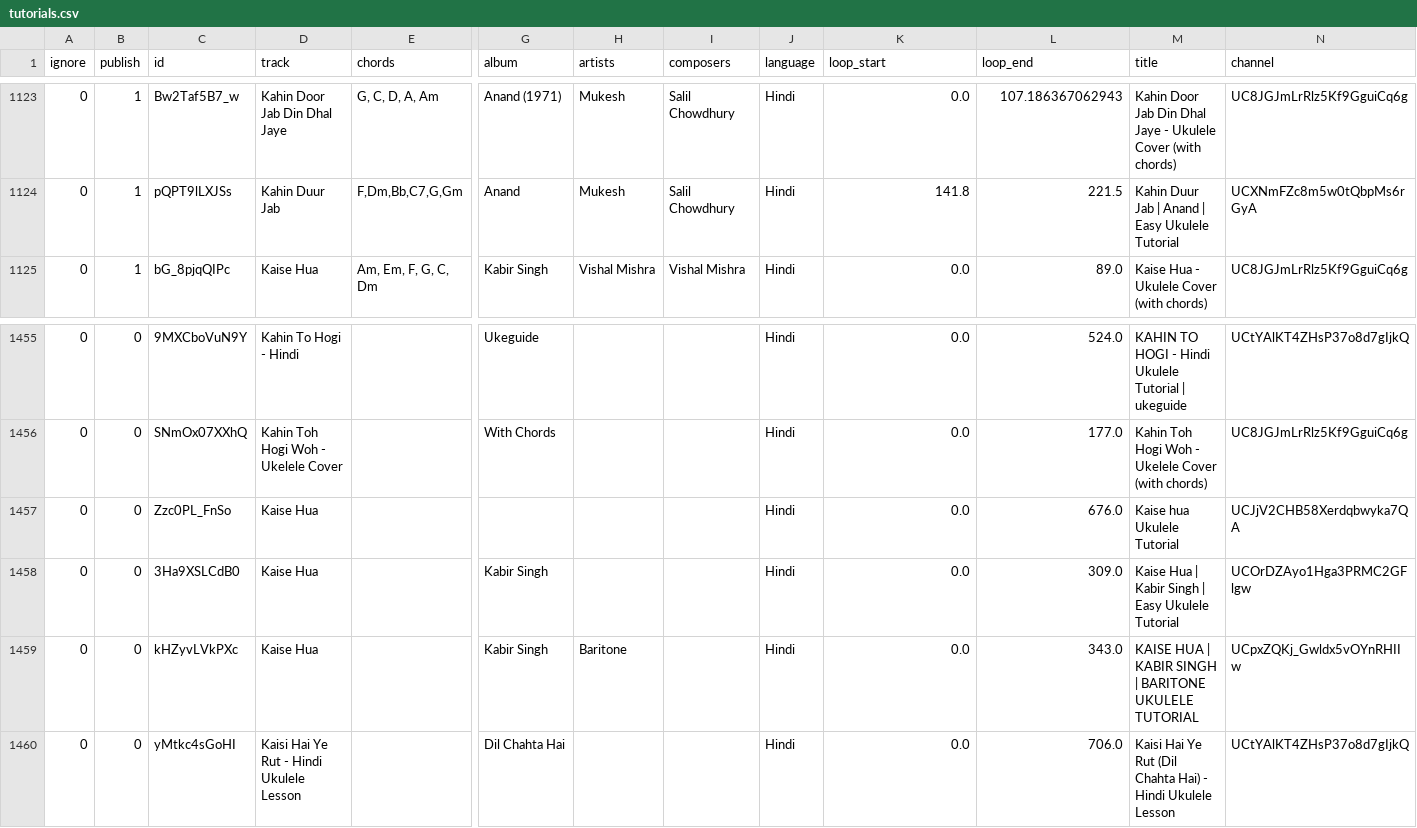
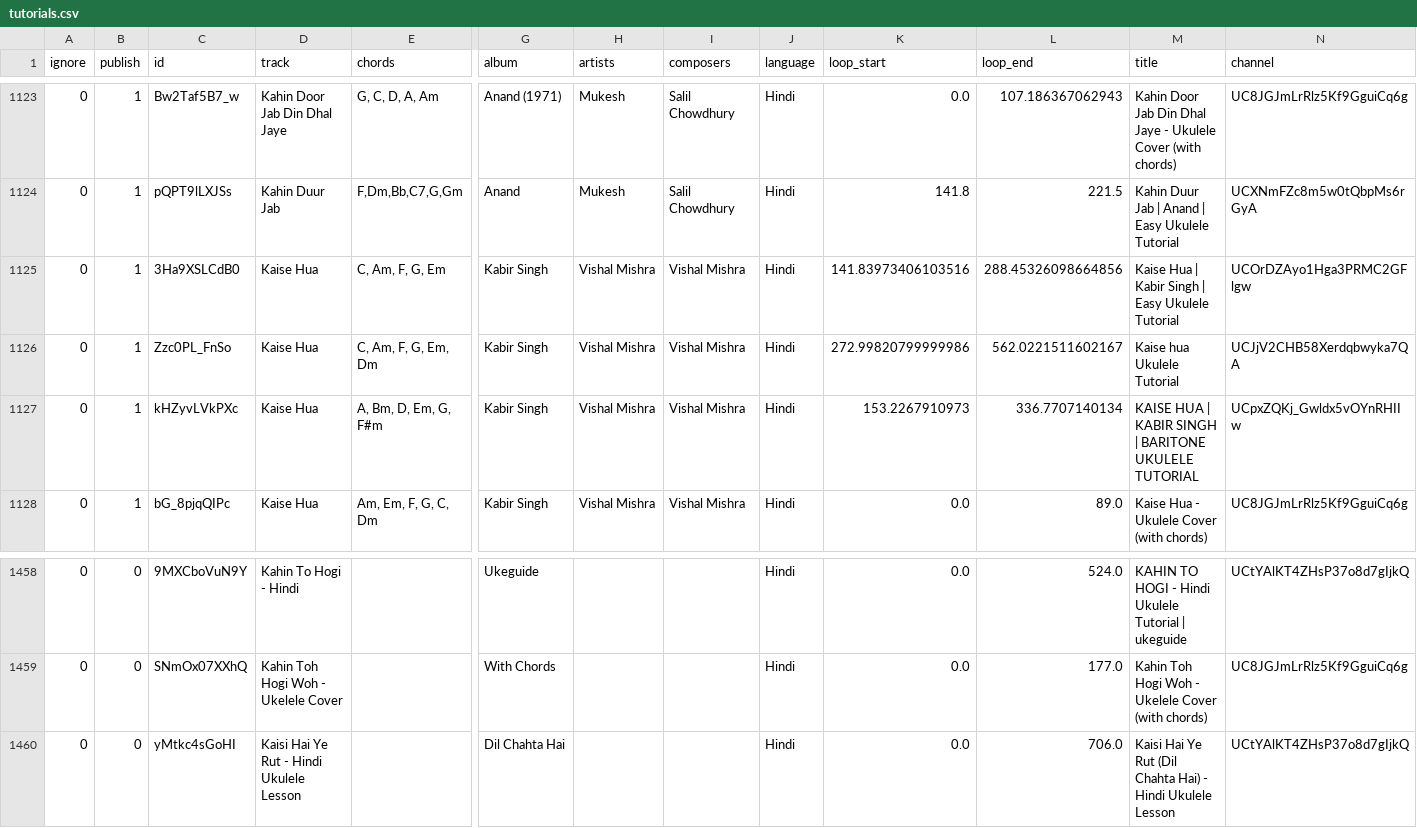
Before and after one commit to punchagan/ukulele-tutorials, a CSV file: data/tutorials.csv, drawn as a sheet; only a part is shown, gaps mark what is left out; removed rows and columns are numbered as before the commit, all else as after; rows hold the shown columns only; the diff names each change by its address in the sheet, - before the commit and + after, or states it on an @@ line.

```diff
--- a/data/tutorials.csv
+++ b/data/tutorials.csv
+row 1125: 0 | 1 | 3Ha9XSLCdB0 | Kaise Hua | C, Am, F, G, Em | Kabir Singh | Vishal Mishra | Vishal Mishra | Hindi | 141.83973406103516 | 288.45326098664856 | Kaise Hua | Kabir Singh | Easy Ukulele Tutorial | UCOrDZAyo1Hga3PRMC2GFlgw
+row 1126: 0 | 1 | Zzc0PL_FnSo | Kaise Hua | C, Am, F, G, Em, Dm | Kabir Singh | Vishal Mishra | Vishal Mishra | Hindi | 272.99820799999986 | 562.0221511602167 | Kaise hua Ukulele Tutorial | UCJjV2CHB58Xerdqbwyka7QA
+row 1127: 0 | 1 | kHZyvLVkPXc | Kaise Hua | A, Bm, D, Em, G, F#m | Kabir Singh | Vishal Mishra | Vishal Mishra | Hindi | 153.2267910973 | 336.7707140134 | KAISE HUA | KABIR SINGH | BARITONE UKULELE TUTORIAL | UCpxZQKj_Gwldx5vOYnRHIIw
-row 1457: 0 | 0 | Zzc0PL_FnSo | Kaise Hua |  |  |  |  | Hindi | 0.0 | 676.0 | Kaise hua Ukulele Tutorial | UCJjV2CHB58Xerdqbwyka7QA
-row 1458: 0 | 0 | 3Ha9XSLCdB0 | Kaise Hua |  | Kabir Singh |  |  | Hindi | 0.0 | 309.0 | Kaise Hua | Kabir Singh | Easy Ukulele Tutorial | UCOrDZAyo1Hga3PRMC2GFlgw
-row 1459: 0 | 0 | kHZyvLVkPXc | Kaise Hua |  | Kabir Singh | Baritone |  | Hindi | 0.0 | 343.0 | KAISE HUA | KABIR SINGH | BARITONE UKULELE TUTORIAL | UCpxZQKj_Gwldx5vOYnRHIIw
```
Also changed, not shown: 1 other file.
